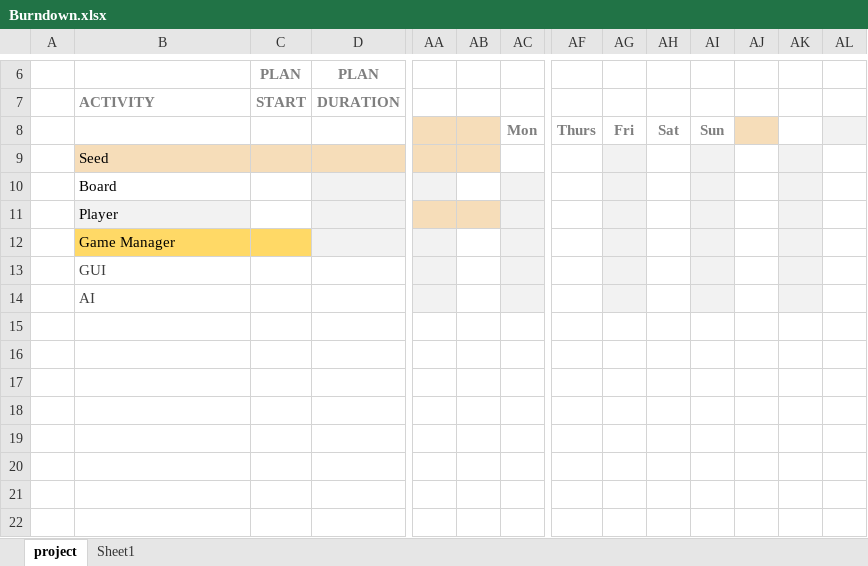
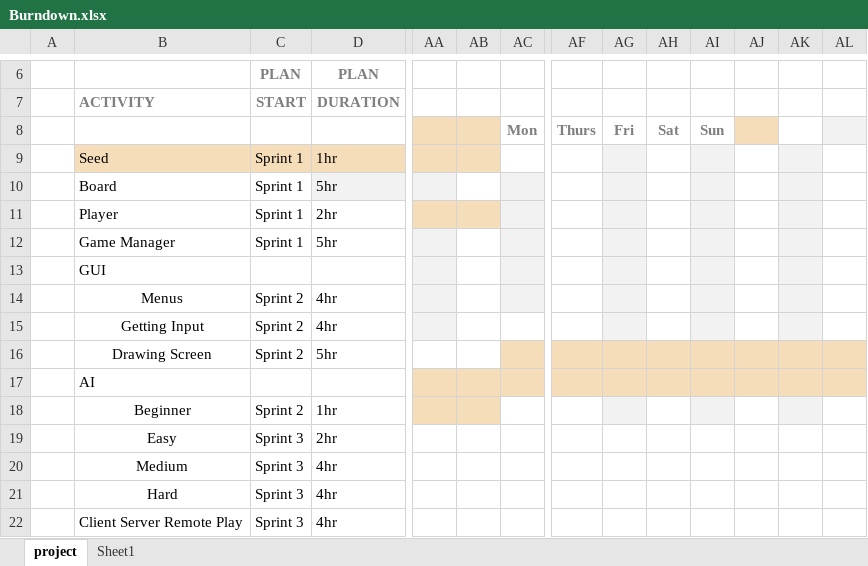
Before and after one commit to chaungo1212/Kalah-AI-, an Excel workbook: Burndown.xlsx, sheet project, drawn as a sheet; only a part is shown, gaps mark what is left out; values as stored, in another font and other column widths than the file's, no borders; conditional formats not drawn; removed rows and columns are numbered as before the commit, all else as after; rows hold the shown columns only; the diff names each change by its address in the sheet, - before the commit and + after, or states it on an @@ line.

Commit message:
Add files via upload

```diff
--- a/Burndown.xlsx (sheet project)
+++ b/Burndown.xlsx (sheet project)
-row 9:  | Seed
-row 10:  | Board
-row 11:  | Player
-row 12:  | Game Manager
+row 9:  | Seed | Sprint 1 | 1hr
+row 10:  | Board | Sprint 1 | 5hr
+row 11:  | Player | Sprint 1 | 2hr
+row 12:  | Game Manager | Sprint 1 | 5hr
-B13 text colour: #3F3F3F
+B13 text colour: black
+row 14:  | Menus | Sprint 2 | 4hr
+row 15:  | Getting Input | Sprint 2 | 4hr
+row 16:  | Drawing Screen | Sprint 2 | 5hr
-B17 text colour: #3F3F3F
+B17 text colour: black
-AA17 fill: #F2F2F2
+AA17 fill: #F6DDB9
-AB17 fill: none
+AB17 fill: #F6DDB9
-AC17 fill: #F2F2F2
+AC17 fill: #F6DDB9
-AF17 fill: none
+AF17 fill: #F6DDB9
-AG17 fill: #F2F2F2
+AG17 fill: #F6DDB9
-AH17 fill: none
+AH17 fill: #F6DDB9
-AI17 fill: #F2F2F2
+AI17 fill: #F6DDB9
-AJ17 fill: none
+AJ17 fill: #F6DDB9
-AK17 fill: #F2F2F2
+AK17 fill: #F6DDB9
-AL17 fill: none
+AL17 fill: #F6DDB9
+row 18:  | Beginner | Sprint 2 | 1hr
+row 19:  | Easy | Sprint 3 | 2hr
+row 20:  | Medium | Sprint 3 | 4hr
+row 21:  | Hard | Sprint 3 | 4hr
+row 22:  | Client Server Remote Play | Sprint 3 | 4hr
```
